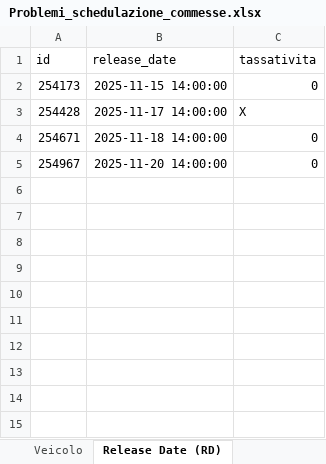
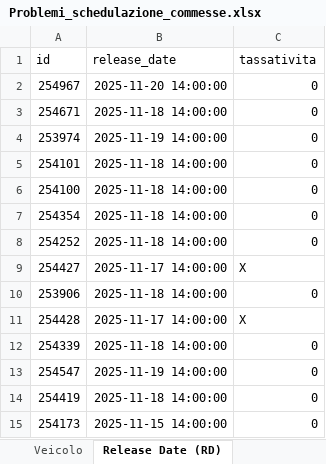
Before and after one commit to Baszonpedis/progettoIS, an Excel workbook: PS-VRP/Dati_output/Problemi_schedulazione_commesse.xlsx, sheet Release Date (RD), drawn as a sheet; values as stored, in another font and other column widths than the file's, no borders; the diff names each change by its address in the sheet, - before the commit and + after, or states it on an @@ line.

```diff
--- a/PS-VRP/Dati_output/Problemi_schedulazione_commesse.xlsx (sheet Release Date (RD))
+++ b/PS-VRP/Dati_output/Problemi_schedulazione_commesse.xlsx (sheet Release Date (RD))
@@ row 5 moved to row 2: 254967 @@
@@ row 4 moved to row 3: 254671 @@
+row 4: 253974 | 2025-11-19 14:00:00 | 0
+row 5: 254101 | 2025-11-18 14:00:00 | 0
+row 6: 254100 | 2025-11-18 14:00:00 | 0
+row 7: 254354 | 2025-11-18 14:00:00 | 0
+row 8: 254252 | 2025-11-18 14:00:00 | 0
+row 9: 254427 | 2025-11-17 14:00:00 | X
+row 10: 253906 | 2025-11-18 14:00:00 | 0
@@ row 3 moved to row 11: 254428 @@
+row 12: 254339 | 2025-11-18 14:00:00 | 0
+row 13: 254547 | 2025-11-19 14:00:00 | 0
+row 14: 254419 | 2025-11-18 14:00:00 | 0
```
Also changed, not shown: PS-VRP/Dati_output/Problemi_lettura_Excel.xlsx, PS-VRP/Dati_output/Problemi_veicoli.xlsx, 4 other files.
